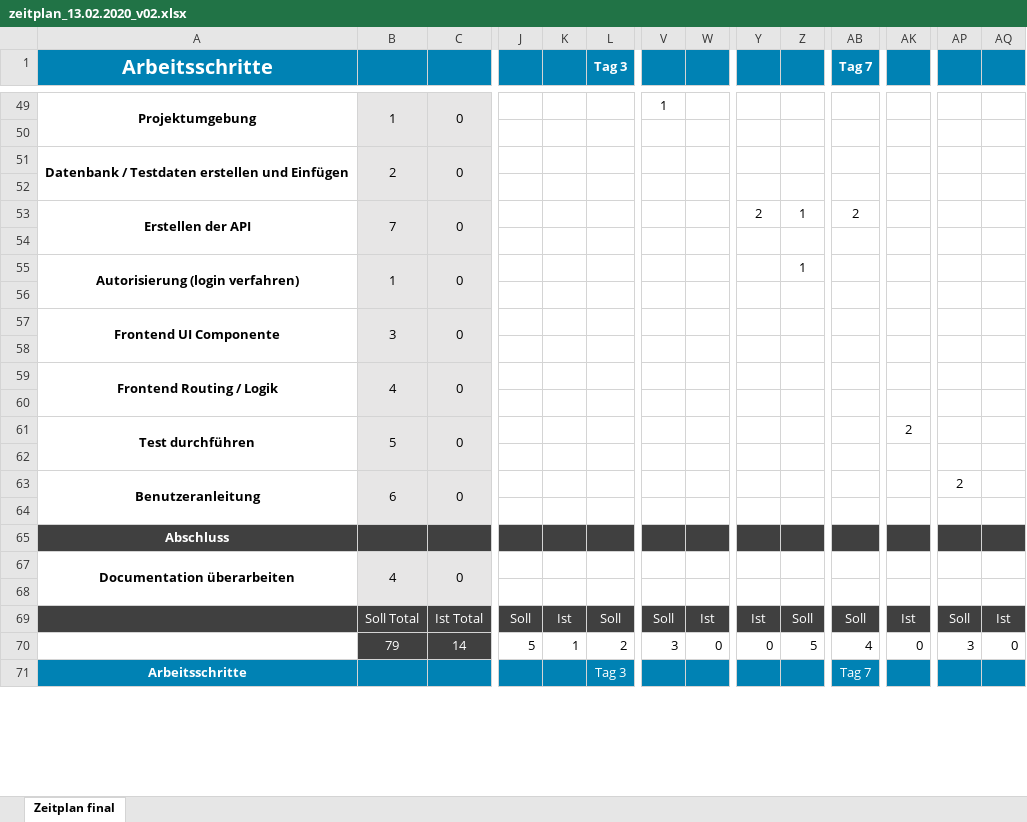
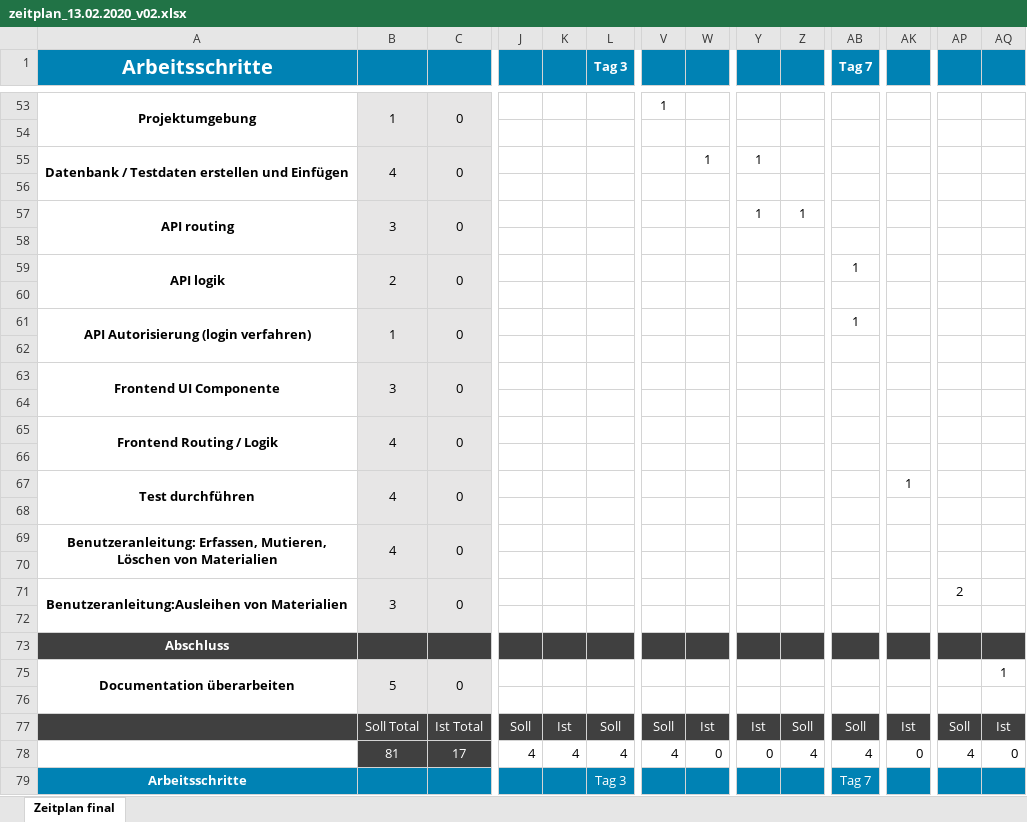
Before and after one commit to jschiess/IPA2020_Dokumentation, an Excel workbook: 02_ZEITPLAN/zeitplan_13.02.2020_v02.xlsx, sheet Zeitplan final, drawn as a sheet; only a part is shown, gaps mark what is left out; values as stored, in another font and other column widths than the file's, no borders; charts and pictures and conditional formats and table styles not drawn; removed rows and columns are numbered as before the commit, all else as after; rows hold the shown columns only; the diff covers the shown part only; the diff names each change by its address in the sheet, - before the commit and + after, or states it on an @@ line.

```diff
--- a/02_ZEITPLAN/zeitplan_13.02.2020_v02.xlsx (sheet Zeitplan final)
+++ b/02_ZEITPLAN/zeitplan_13.02.2020_v02.xlsx (sheet Zeitplan final)
-B55: 2
+B55: 4
-W55: (empty)
+W55: 1
-Y55: (empty)
+Y55: 1
-row 53: Erstellen der API | 7 | 0 |  |  |  |  |  | 2 | 1 | 2
+row 57: API routing | 3 | 0 |  |  |  |  |  | 1 | 1
+row 59: API logik | 2 | 0 |  |  |  |  |  |  |  | 1
+row 60: (empty)
-A61 (Arbeitsschritte): Autorisierung (login verfahren)
+A61 (Arbeitsschritte): API Autorisierung (login verfahren)
-Z61: 1
+Z61: (empty)
-AB61 (Tag 7): (empty)
+AB61 (Tag 7): 1
-B67: 5
+B67: 4
-AK67: 2
+AK67: 1
+row 69: Benutzeranleitung: Erfassen, Mutieren, Löschen von Materialien | 4 | 0
-row 70: Benutzeranleitung | 6 | 0 |  |  |  |  |  |  |  |  |  | 2
+row 70: (empty)
-A63:A64 merged
-B63:B64 merged
-C63:C64 merged
+row 71: Benutzeranleitung:Ausleihen von Materialien | 3 | 0 |  |  |  |  |  |  |  |  |  | 2
-B75: 4
+B75: 5
-AQ75: (empty)
+AQ75: 1
-B78: 79
+B78: 81
-C78: 14
+C78: 17
-J78: 5
+J78: 4
-K78: 1
+K78: 4
-L78 (Tag 3): 2
+L78 (Tag 3): 4
-V78: 3
+V78: 4
-Z78: 5
+Z78: 4
-AP78: 3
+AP78: 4
```
Also changed, not shown: 11 added rows, 6 removed rows, 1 hidden or unhidden row, 22 edited cells and cell formats elsewhere in this sheet, formulas that keep their value, charts or pictures, 3 other files.
